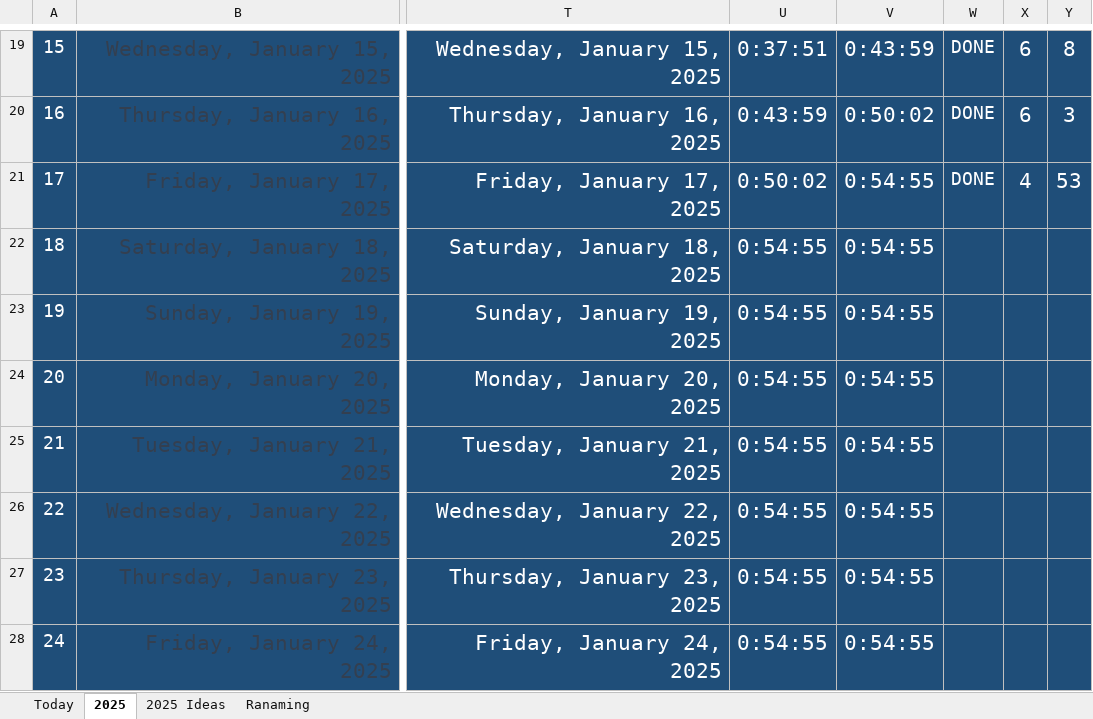
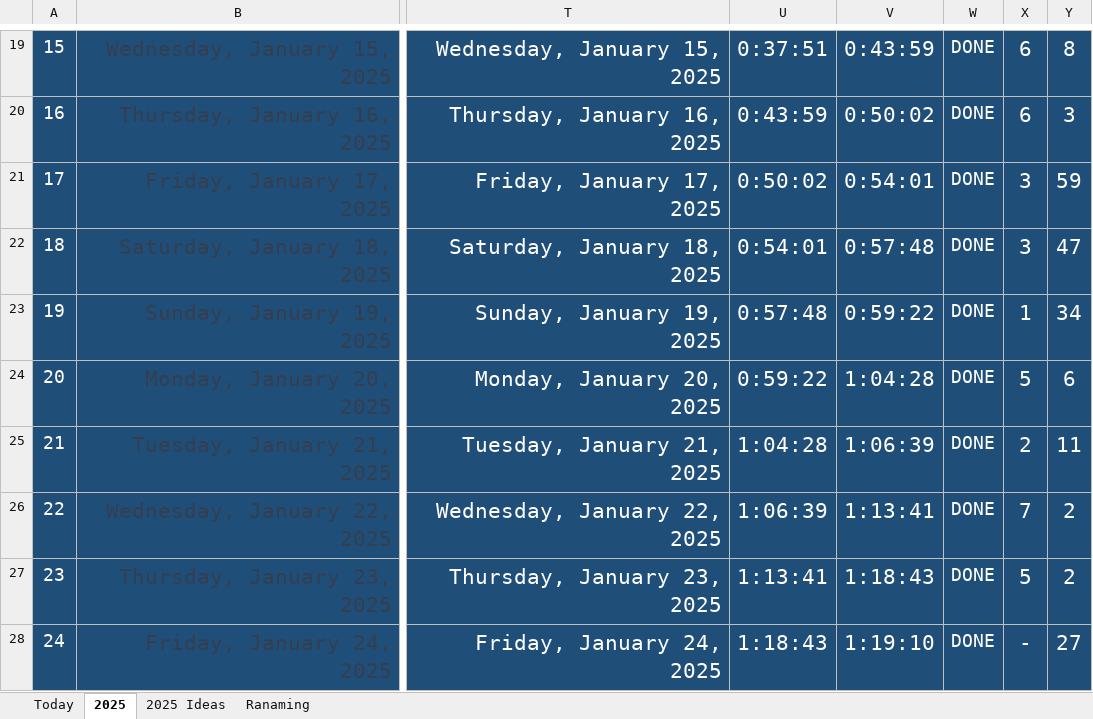
Before and after one commit to Mostafa-El-Masry/MyHubReact, an Excel workbook: 2025 Track.xlsx, sheet 2025, drawn as a sheet; only a part is shown, gaps mark what is left out; values as stored, in another font and other column widths than the file's, no borders; the diff covers the shown part only; the diff names each change by its address in the sheet, - before the commit and + after, or states it on an @@ line.

```diff
--- a/2025 Track.xlsx (sheet 2025)
+++ b/2025 Track.xlsx (sheet 2025)
-V21: 0:54:55
+V21: 0:54:01
-X21: 4
+X21: 3
-Y21: 53
+Y21: 59
-U22: 0:54:55
+U22: 0:54:01
-V22: 0:54:55
+V22: 0:57:48
-W22:W28: (empty)
+W22:W28: DONE
-X22: (empty)
+X22: 3
-Y22: (empty)
+Y22: 47
-U23: 0:54:55
+U23: 0:57:48
-V23: 0:54:55
+V23: 0:59:22
-X23: (empty)
+X23: 1
-Y23: (empty)
+Y23: 34
-U24: 0:54:55
+U24: 0:59:22
-V24: 0:54:55
+V24: 1:04:28
-X24: (empty)
+X24: 5
-Y24: (empty)
+Y24: 6
-U25: 0:54:55
+U25: 1:04:28
-V25: 0:54:55
+V25: 1:06:39
-X25: (empty)
+X25: 2
-Y25: (empty)
+Y25: 11
-U26: 0:54:55
+U26: 1:06:39
-V26: 0:54:55
+V26: 1:13:41
-X26: (empty)
+X26: 7
-Y26:Y27: (empty)
+Y26:Y27: 2
-U27: 0:54:55
+U27: 1:13:41
-V27: 0:54:55
+V27: 1:18:43
-X27: (empty)
+X27: 5
-U28: 0:54:55
+U28: 1:18:43
-V28: 0:54:55
+V28: 1:19:10
-X28: (empty)
+X28: -
-Y28: (empty)
+Y28: 27
```
Also changed, not shown: 711 edited cells elsewhere in this sheet, sheet Today, 4 other files.
